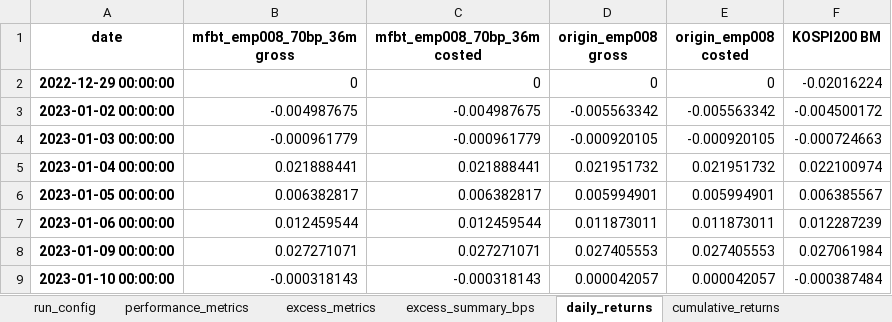
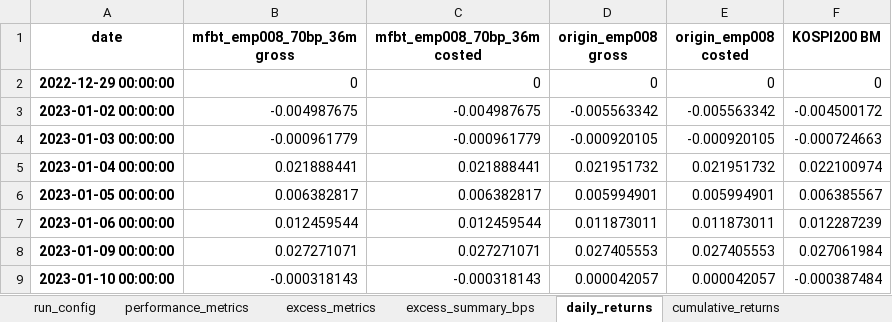
Before and after one commit to bokyoung96/shquants, an Excel workbook: results/emp008_runs/mfbt_vs_origin_emp008/emp008_pair_comparison.xlsx, sheet daily_returns, drawn as a sheet; only a part is shown; values as stored, in another font and other column widths than the file's, no borders; the diff names each change by its address in the sheet, - before the commit and + after, or states it on an @@ line.

```diff
--- a/results/emp008_runs/mfbt_vs_origin_emp008/emp008_pair_comparison.xlsx (sheet daily_returns)
+++ b/results/emp008_runs/mfbt_vs_origin_emp008/emp008_pair_comparison.xlsx (sheet daily_returns)
-F2 (KOSPI200 BM): -0.02016224
+F2 (KOSPI200 BM): 0
```
Also changed, not shown: sheet cumulative_excess, sheet cumulative_returns, sheet excess_summary_bps, sheet excess_metrics, sheet performance_metrics, sheet monthly_excess, 2 more sheets, other sheet tabs, 9 other files.
